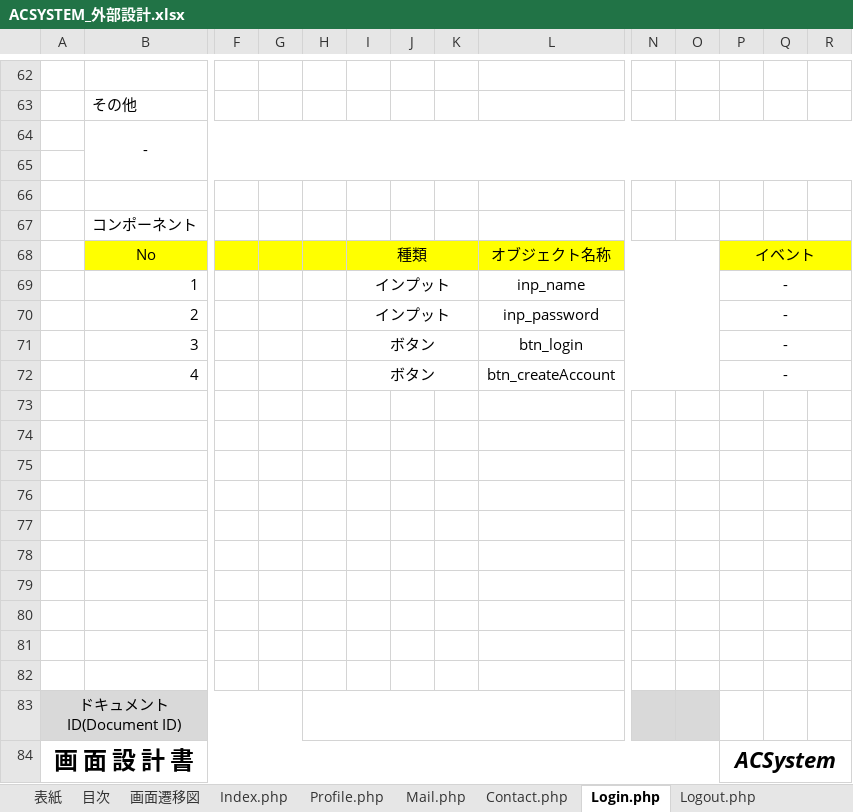
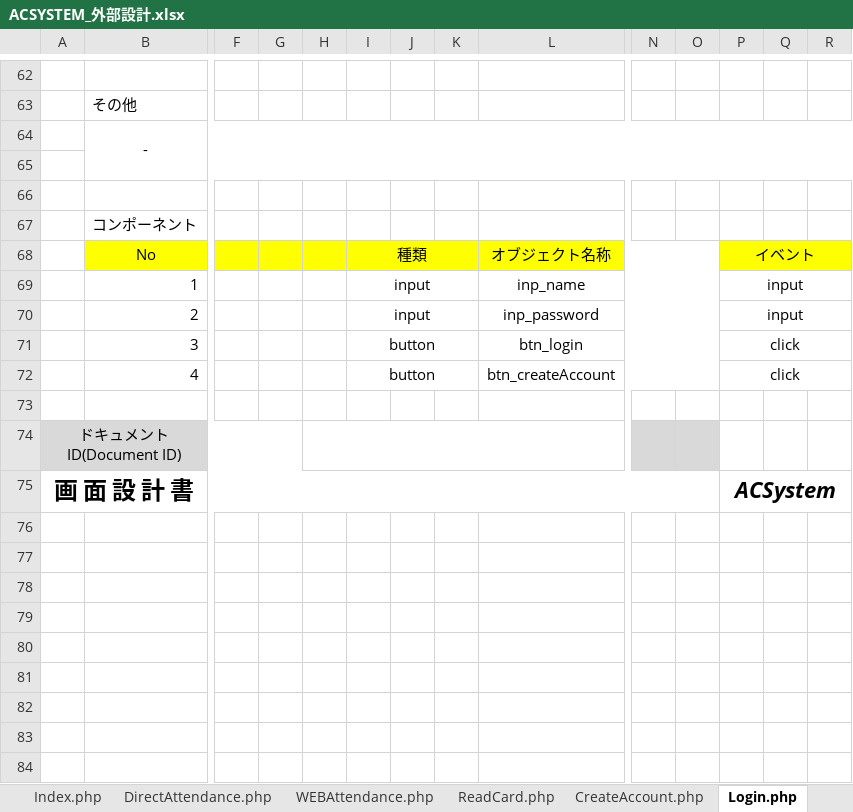
Before and after one commit to BanCards/ACSYSTEM, an Excel workbook: Tasks/04_外部設計/ACSYSTEM_外部設計.xlsx, sheet Login.php, drawn as a sheet; only a part is shown, gaps mark what is left out; values as stored, in another font and other column widths than the file's, no borders; rows hold the shown columns only; the diff names each change by its address in the sheet, - before the commit and + after, or states it on an @@ line.

```diff
--- a/Tasks/04_外部設計/ACSYSTEM_外部設計.xlsx (sheet Login.php)
+++ b/Tasks/04_外部設計/ACSYSTEM_外部設計.xlsx (sheet Login.php)
-sheet tab: Contact.php
+sheet tab: WEBAttendance.php
+sheet tab: ReadCard.php
+sheet tab: CreateAccount.php
-I69:I70: インプット
+I69:I70: input
-P69:P70: -
+P69:P70: input
-I71:I72: ボタン
+I71:I72: button
-P71:P72: -
+P71:P72: click
-row 73: (empty)
-row 74: (empty)
-row 75: (empty)
-row 76: (empty)
-row 77: (empty)
-row 78: (empty)
-row 79: (empty)
-row 80: (empty)
-row 81: (empty)
```
Also changed, not shown: sheet DirectAttendance.php, sheet Logout.php, sheet Profile.php, sheet Mail.php, sheet Index.php, sheet 画面遷移図, other sheet tabs, charts or pictures, Tasks/01_作成ドキュメント（卒研）.xlsx, Tasks/02_要件定義/ACSYSTEM_要件定義.xlsx, 1 other file.
